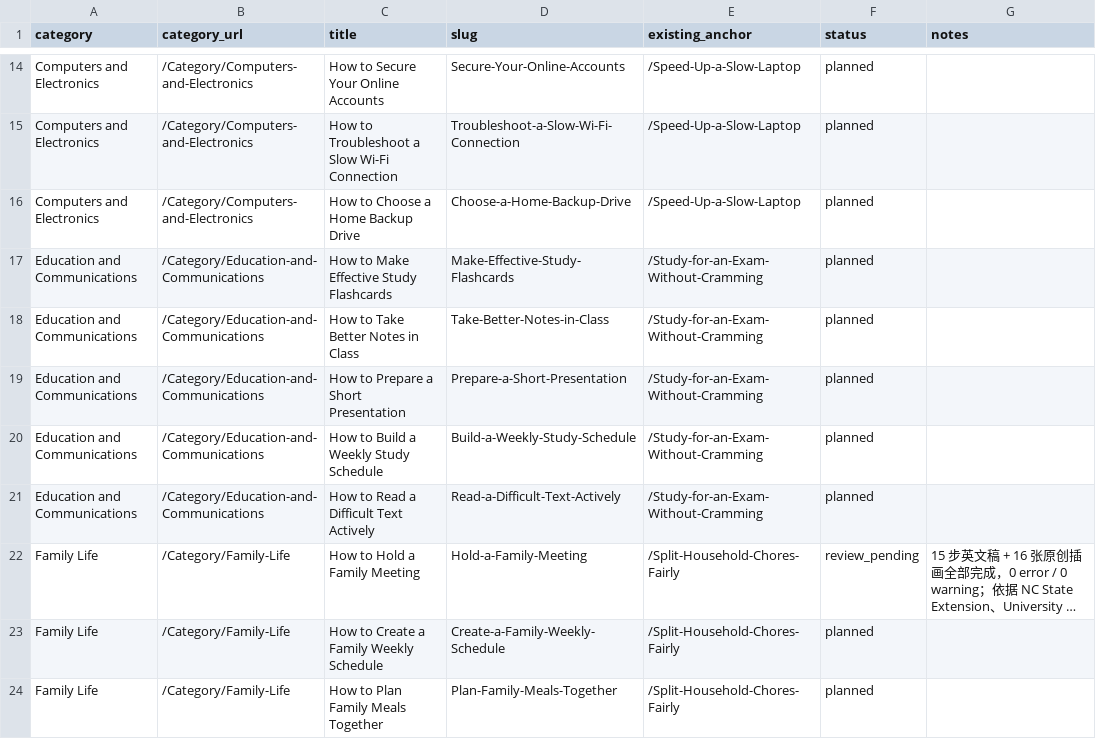
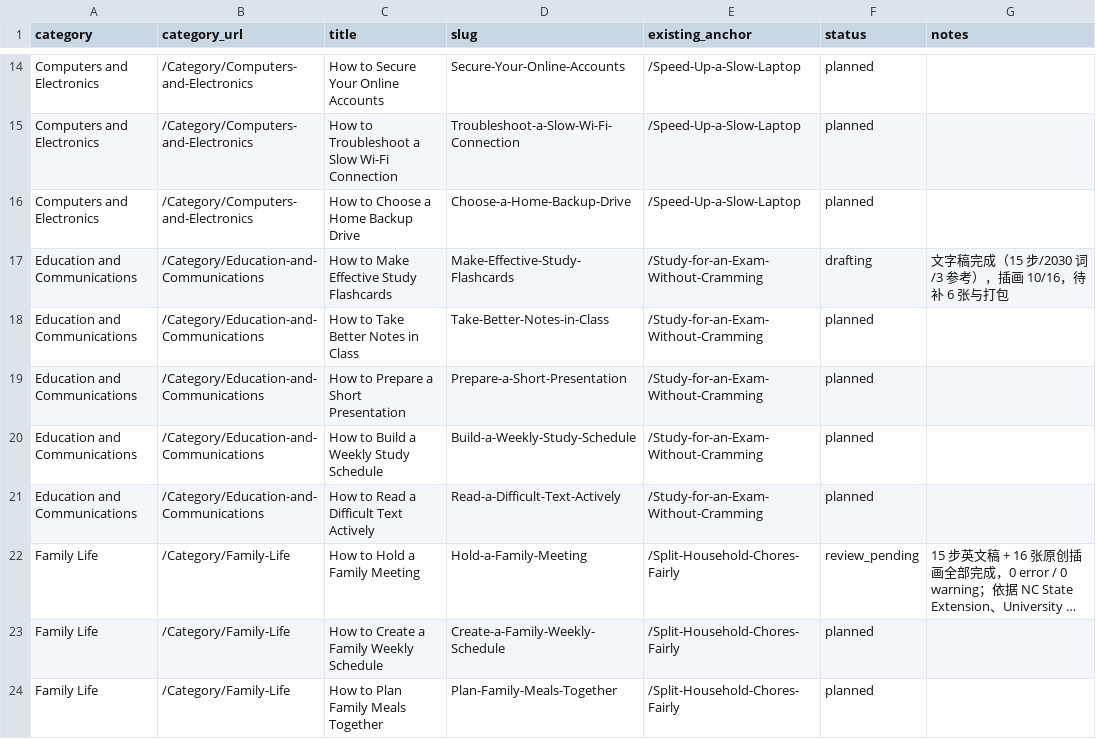
Before and after one commit to lichongyang130/52runoob, a CSV file: content/expanded-plan.csv, drawn as a sheet; only a part is shown, gaps mark what is left out; long unchanged cells end in ….

Commit message:
第15篇 Make Effective Study Flashcards：文字稿完成，插画 10/16
Co-authored-by: arena-agent <297053741+arena-agent@users.noreply.github.com>

```diff
--- a/content/expanded-plan.csv
+++ b/content/expanded-plan.csv
@@ -16,3 +16,3 @@ Computers and Electronics,/Category/Computers-and-Electronics,How to Troubleshoo
 Computers and Electronics,/Category/Computers-and-Electronics,How to Choose a Home Backup Drive,Choose-a-Home-Backup-Drive,/Speed-Up-a-Slow-Laptop,planned,
-Education and Communications,/Category/Education-and-Communications,How to Make Effective Study Flashcards,Make-Effective-Study-Flashcards,/Study-for-an-Exam-Without-Cramming,planned,
+Education and Communications,/Category/Education-and-Communications,How to Make Effective Study Flashcards,Make-Effective-Study-Flashcards,/Study-for-an-Exam-Without-Cramming,drafting,文字稿完成（15 步/2030 词/3 参考），插画 10/16，待补 6 张与打包
 Education and Communications,/Category/Education-and-Communications,How to Take Better Notes in Class,Take-Better-Notes-in-Class,/Study-for-an-Exam-Without-Cramming,planned,
```
Also changed, not shown: 1 other file.
